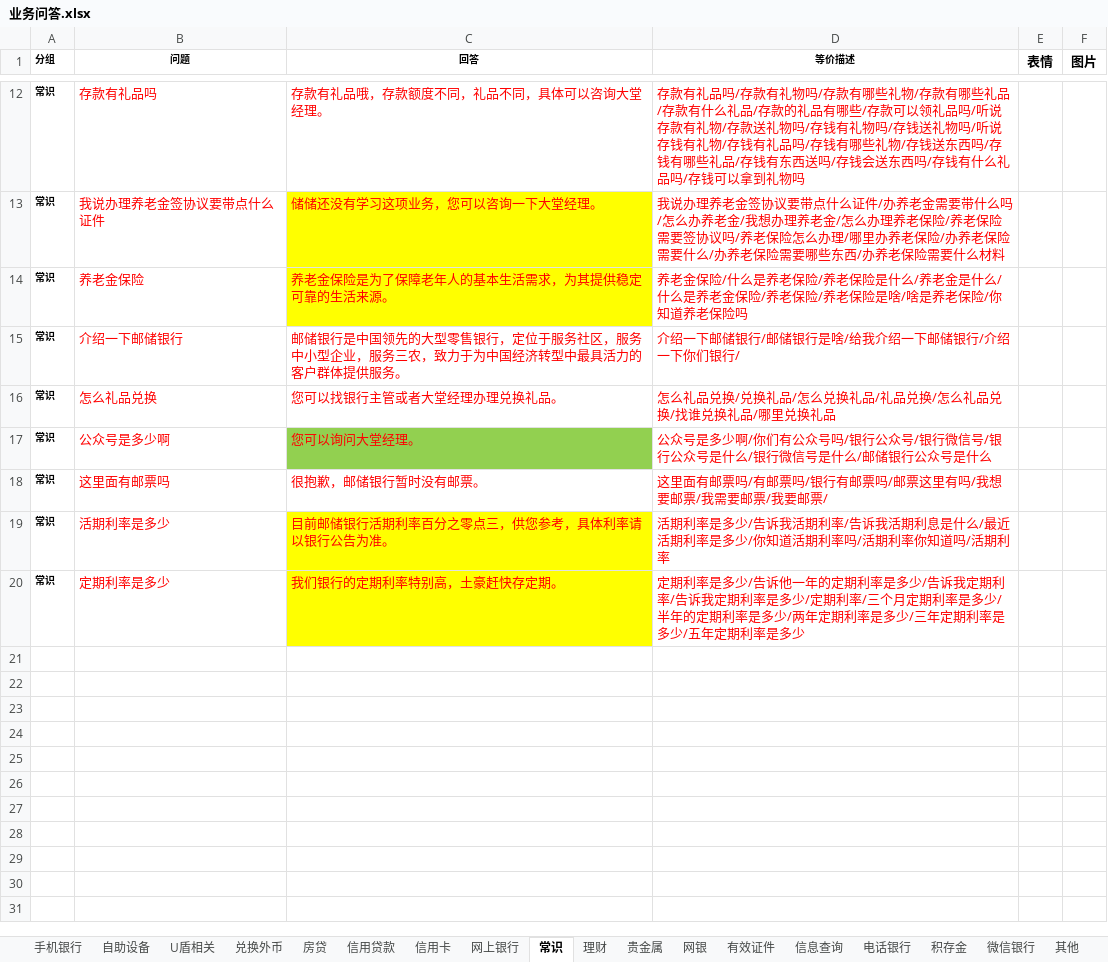
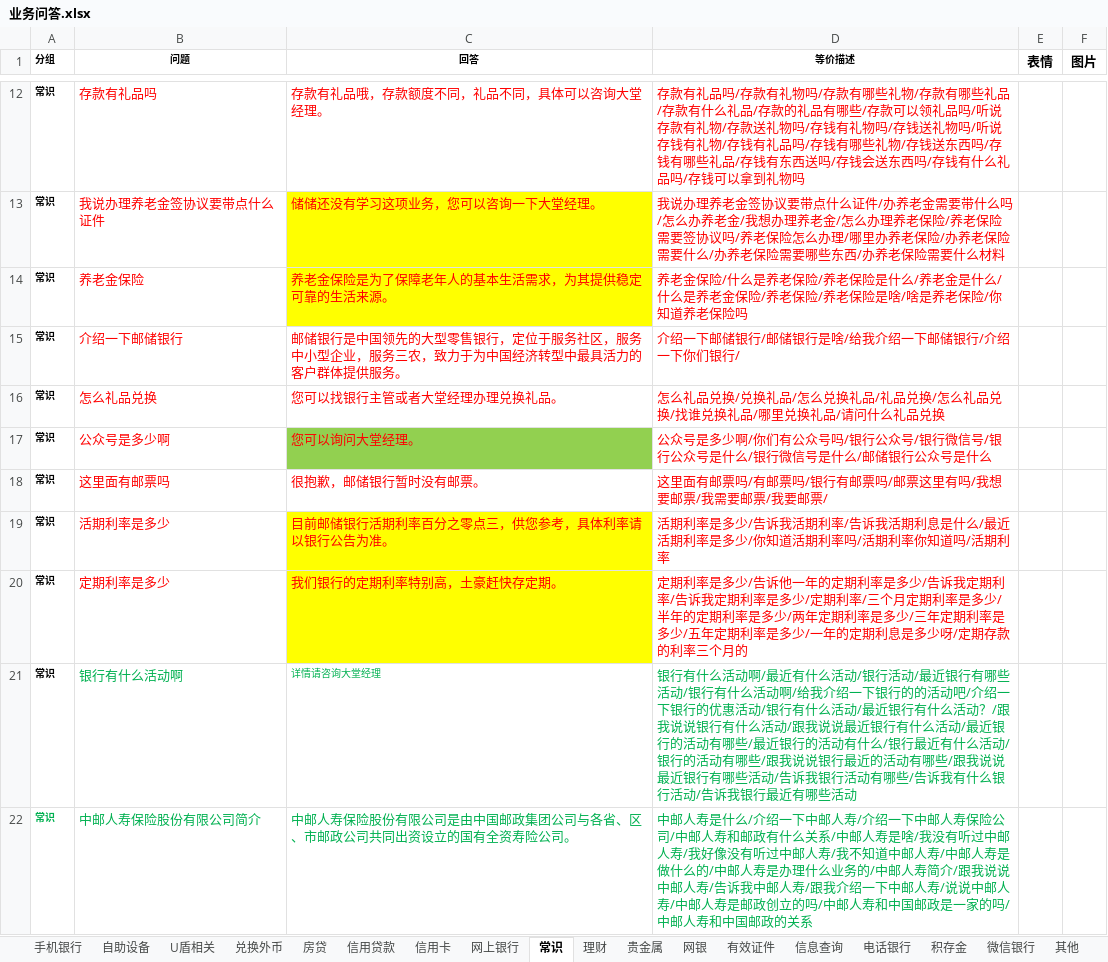
Before and after one commit to zhengxin2016/nlp_code, an Excel workbook: update_data/data/bank_psbc/qa/业务问答.xlsx, sheet 常识, drawn as a sheet; only a part is shown, gaps mark what is left out; values as stored, in another font and other column widths than the file's, no borders; the diff names each change by its address in the sheet, - before the commit and + after, or states it on an @@ line.

```diff
--- a/update_data/data/bank_psbc/qa/业务问答.xlsx (sheet 常识)
+++ b/update_data/data/bank_psbc/qa/业务问答.xlsx (sheet 常识)
-D16 (等价描述): …兑换礼品
+D16 (等价描述): …兑换礼品/请问什么礼品兑换
-D20 (等价描述): …率是多少
+D20 (等价描述): …率是多少/一年的定期利息是多少呀/定期存款的利率三个月的
+row 21: 常识 | 银行有什么活动啊 | 详情请咨询大堂经理 | 银行有什么活动啊/最近有什么活动/银行活动/最近银行有哪些活动/银行有什么活动啊/给我介绍一下银行的的活动吧/介绍一下银行的优惠活动/银行有什么活动/最近银行有什么活动？/跟我说说银行有什么活动/跟我说说最近银行有什么活动/最近银行的活动有哪些/最近银行的活动有什么/银行最近有什么活动/银行的活动有哪些/跟我说说银行最近的活动有哪些/跟我说说最近银行有哪些活动/告诉我银行活动有哪些/告诉我有什么银行活动/告诉我银行最近有哪些活动
+row 22: 常识 | 中邮人寿保险股份有限公司简介 | 中邮人寿保险股份有限公司是由中国邮政集团公司与各省、区、市邮政公司共同出资设立的国有全资寿险公司。 | 中邮人寿是什么/介绍一下中邮人寿/介绍一下中邮人寿保险公司/中邮人寿和邮政有什么关系/中邮人寿是啥/我没有听过中邮人寿/我好像没有听过中邮人寿/我不知道中邮人寿/中邮人寿是做什么的/中邮人寿是办理什么业务的/中邮人寿简介/跟我说说中邮人寿/告诉我中邮人寿/跟我介绍一下中邮人寿/说说中邮人寿/中邮人寿是邮政创立的吗/中邮人寿和中国邮政是一家的吗/中邮人寿和中国邮政的关系
```
Also changed, not shown: sheet 理财, other sheet tabs, 2 other files.
